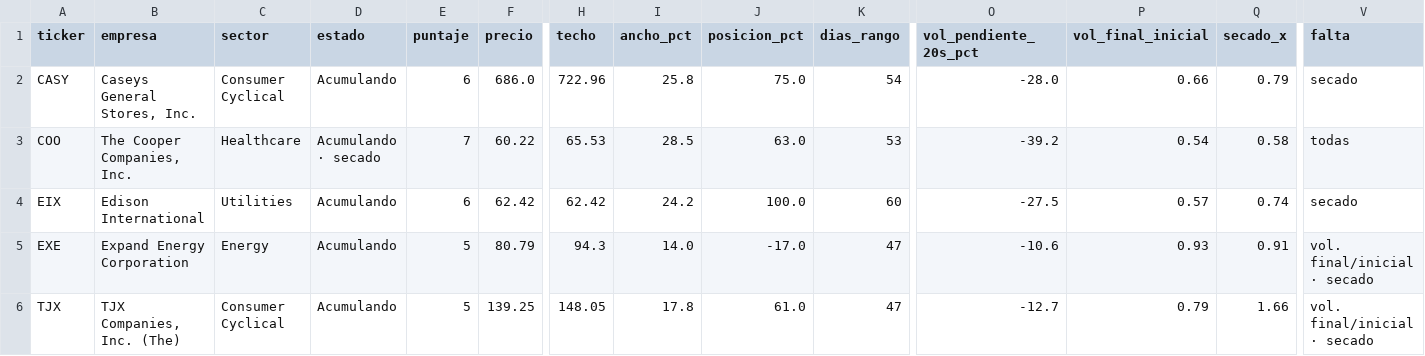
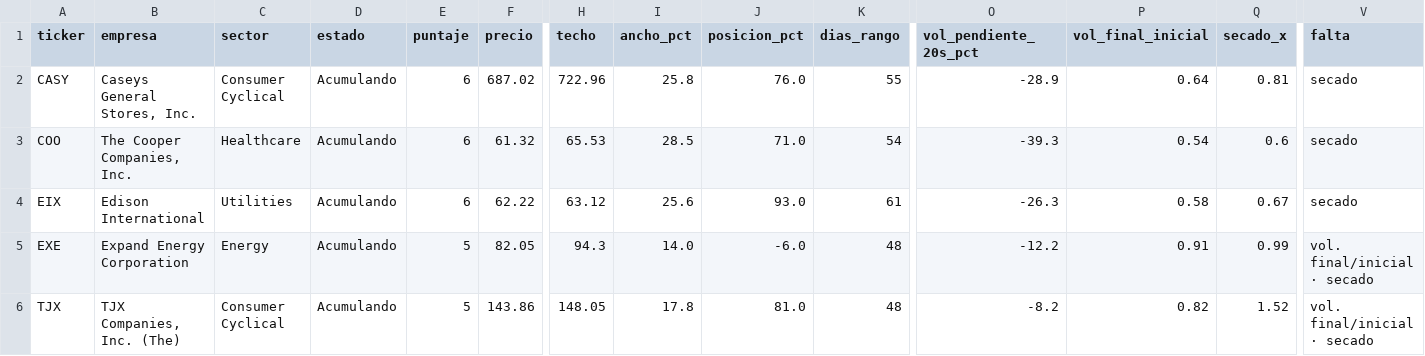
Before and after one commit to jimmychan001/screener-wyckoff, a CSV file: reports/secado.csv, drawn as a sheet; only a part is shown, gaps mark what is left out; the diff names each change by its address in the sheet, - before the commit and + after, or states it on an @@ line.

```diff
--- a/reports/secado.csv
+++ b/reports/secado.csv
-F2 (precio): 686.0
+F2 (precio): 687.02
-J2 (posicion_pct): 75.0
+J2 (posicion_pct): 76.0
-K2 (dias_rango): 54
+K2 (dias_rango): 55
-O2 (vol_pendiente_20s_pct): -28.0
+O2 (vol_pendiente_20s_pct): -28.9
-P2 (vol_final_inicial): 0.66
+P2 (vol_final_inicial): 0.64
-Q2 (secado_x): 0.79
+Q2 (secado_x): 0.81
-D3 (estado): Acumulando · secado
+D3 (estado): Acumulando
-E3 (puntaje): 7
+E3 (puntaje): 6
-F3 (precio): 60.22
+F3 (precio): 61.32
-J3 (posicion_pct): 63.0
+J3 (posicion_pct): 71.0
-K3 (dias_rango): 53
+K3 (dias_rango): 54
-O3 (vol_pendiente_20s_pct): -39.2
+O3 (vol_pendiente_20s_pct): -39.3
-Q3 (secado_x): 0.58
+Q3 (secado_x): 0.6
-V3 (falta): todas
+V3 (falta): secado
-F4 (precio): 62.42
+F4 (precio): 62.22
-H4 (techo): 62.42
+H4 (techo): 63.12
-I4 (ancho_pct): 24.2
+I4 (ancho_pct): 25.6
-J4 (posicion_pct): 100.0
+J4 (posicion_pct): 93.0
-K4 (dias_rango): 60
+K4 (dias_rango): 61
-O4 (vol_pendiente_20s_pct): -27.5
+O4 (vol_pendiente_20s_pct): -26.3
-P4 (vol_final_inicial): 0.57
+P4 (vol_final_inicial): 0.58
-Q4 (secado_x): 0.74
+Q4 (secado_x): 0.67
-F5 (precio): 80.79
+F5 (precio): 82.05
-J5 (posicion_pct): -17.0
+J5 (posicion_pct): -6.0
-K5:K6 (dias_rango): 47
+K5:K6 (dias_rango): 48
-O5 (vol_pendiente_20s_pct): -10.6
+O5 (vol_pendiente_20s_pct): -12.2
-P5 (vol_final_inicial): 0.93
+P5 (vol_final_inicial): 0.91
-Q5 (secado_x): 0.91
+Q5 (secado_x): 0.99
-F6 (precio): 139.25
+F6 (precio): 143.86
-J6 (posicion_pct): 61.0
+J6 (posicion_pct): 81.0
-O6 (vol_pendiente_20s_pct): -12.7
+O6 (vol_pendiente_20s_pct): -8.2
-P6 (vol_final_inicial): 0.79
+P6 (vol_final_inicial): 0.82
-Q6 (secado_x): 1.66
+Q6 (secado_x): 1.52
```
Also changed, not shown: reports/estrellas.csv, reports/latest.csv, 4 other files.
